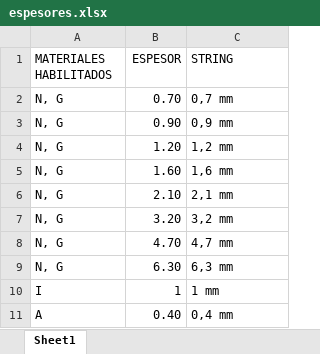
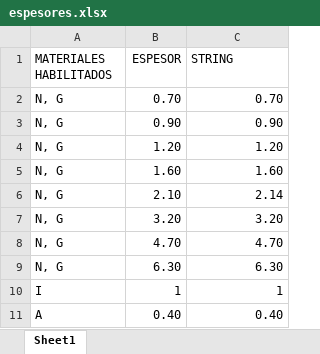
Before and after one commit to pedrobergaglio/SolidWorks-Odoo-Integration-Module, an Excel workbook: resources/espesores.xlsx, sheet Sheet1, drawn as a sheet; values as stored, in another font and other column widths than the file's, no borders; the diff names each change by its address in the sheet, - before the commit and + after, or states it on an @@ line.

```diff
--- a/resources/espesores.xlsx (sheet Sheet1)
+++ b/resources/espesores.xlsx (sheet Sheet1)
-C2 (STRING): 0,7 mm
+C2 (STRING): 0.70
-C2:C11 alignment: left
+C2:C11 alignment: right
-C3 (STRING): 0,9 mm
+C3 (STRING): 0.90
-C4 (STRING): 1,2 mm
+C4 (STRING): 1.20
-C5 (STRING): 1,6 mm
+C5 (STRING): 1.60
-C6 (STRING): 2,1 mm
+C6 (STRING): 2.14
-C7 (STRING): 3,2 mm
+C7 (STRING): 3.20
-C8 (STRING): 4,7 mm
+C8 (STRING): 4.70
-C9 (STRING): 6,3 mm
+C9 (STRING): 6.30
-C10 (STRING): 1 mm
+C10 (STRING): 1
-C11 (STRING): 0,4 mm
+C11 (STRING): 0.40
```
Also changed, not shown: resources/insumos-piezas.xlsx, resources/peso-especifico.xlsx, 8 other files.
